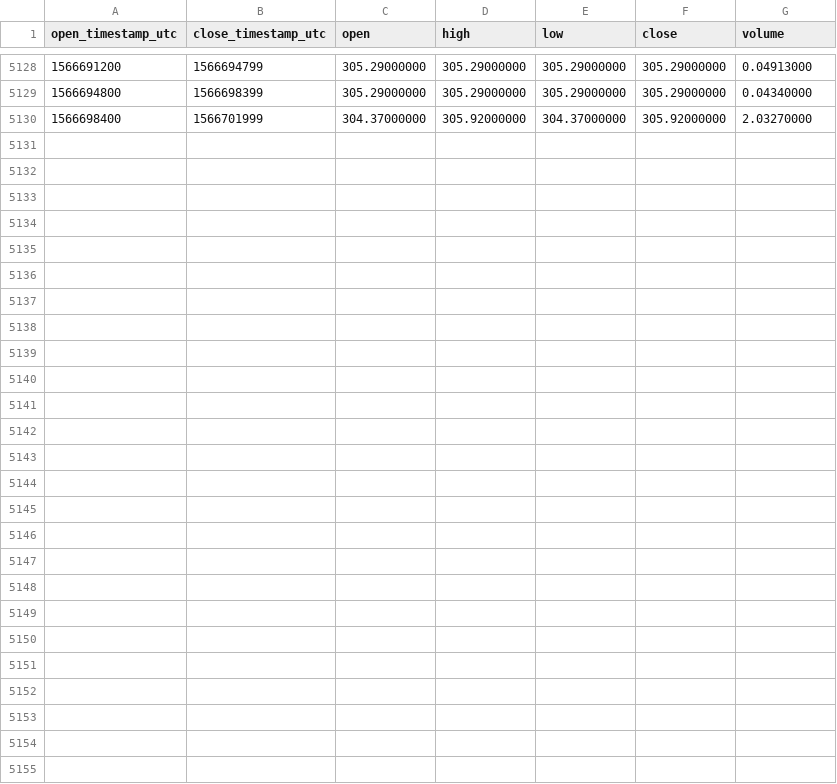
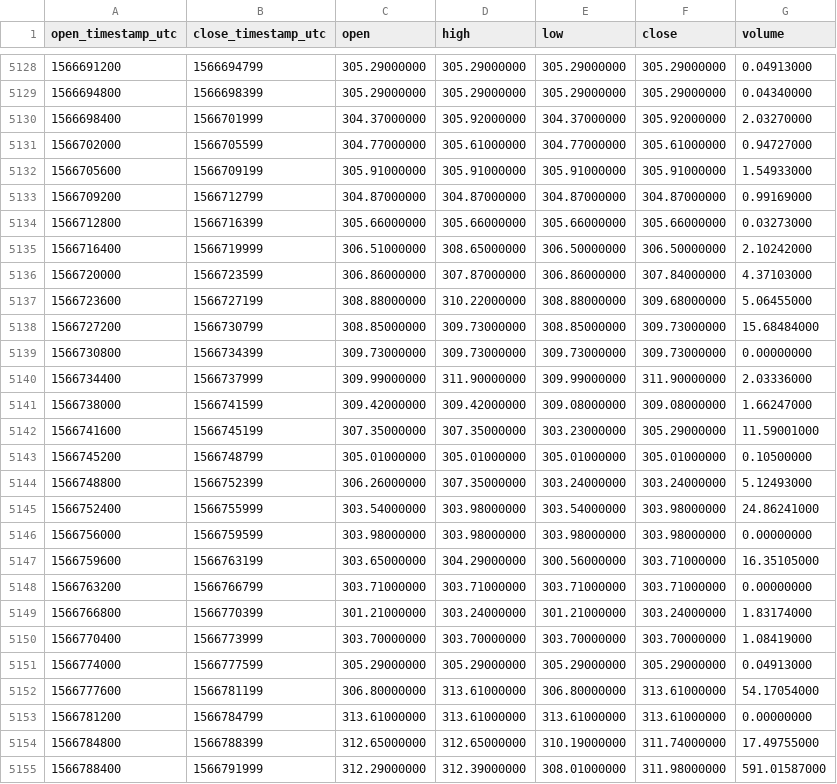
Before and after one commit to cryptobigbro/binance-BCHABCPAX, a CSV file: binance-BCHABCPAX-1h.csv, drawn as a sheet; only a part is shown, gaps mark what is left out.

Commit message:
Update OHLCV data.

```diff
--- a/binance-BCHABCPAX-1h.csv
+++ b/binance-BCHABCPAX-1h.csv
@@ -5130 +5130,26 @@ open_timestamp_utc,close_timestamp_utc,open,high,low,close,volume
 1566698400,1566701999,304.37000000,305.92000000,304.37000000,305.92000000,2.03270000
+1566702000,1566705599,304.77000000,305.61000000,304.77000000,305.61000000,0.94727000
+1566705600,1566709199,305.91000000,305.91000000,305.91000000,305.91000000,1.54933000
+1566709200,1566712799,304.87000000,304.87000000,304.87000000,304.87000000,0.99169000
+1566712800,1566716399,305.66000000,305.66000000,305.66000000,305.66000000,0.03273000
+1566716400,1566719999,306.51000000,308.65000000,306.50000000,306.50000000,2.10242000
+1566720000,1566723599,306.86000000,307.87000000,306.86000000,307.84000000,4.37103000
+1566723600,1566727199,308.88000000,310.22000000,308.88000000,309.68000000,5.06455000
+1566727200,1566730799,308.85000000,309.73000000,308.85000000,309.73000000,15.68484000
+1566730800,1566734399,309.73000000,309.73000000,309.73000000,309.73000000,0.00000000
+1566734400,1566737999,309.99000000,311.90000000,309.99000000,311.90000000,2.03336000
+1566738000,1566741599,309.42000000,309.42000000,309.08000000,309.08000000,1.66247000
+1566741600,1566745199,307.35000000,307.35000000,303.23000000,305.29000000,11.59001000
+1566745200,1566748799,305.01000000,305.01000000,305.01000000,305.01000000,0.10500000
+1566748800,1566752399,306.26000000,307.35000000,303.24000000,303.24000000,5.12493000
+1566752400,1566755999,303.54000000,303.98000000,303.54000000,303.98000000,24.86241000
+1566756000,1566759599,303.98000000,303.98000000,303.98000000,303.98000000,0.00000000
+1566759600,1566763199,303.65000000,304.29000000,300.56000000,303.71000000,16.35105000
+1566763200,1566766799,303.71000000,303.71000000,303.71000000,303.71000000,0.00000000
+1566766800,1566770399,301.21000000,303.24000000,301.21000000,303.24000000,1.83174000
+1566770400,1566773999,303.70000000,303.70000000,303.70000000,303.70000000,1.08419000
+1566774000,1566777599,305.29000000,305.29000000,305.29000000,305.29000000,0.04913000
+1566777600,1566781199,306.80000000,313.61000000,306.80000000,313.61000000,54.17054000
+1566781200,1566784799,313.61000000,313.61000000,313.61000000,313.61000000,0.00000000
+1566784800,1566788399,312.65000000,312.65000000,310.19000000,311.74000000,17.49755000
+1566788400,1566791999,312.29000000,312.39000000,308.01000000,311.98000000,591.01587000
```
Also changed, not shown: binance-BCHABCPAX-1d.csv.
